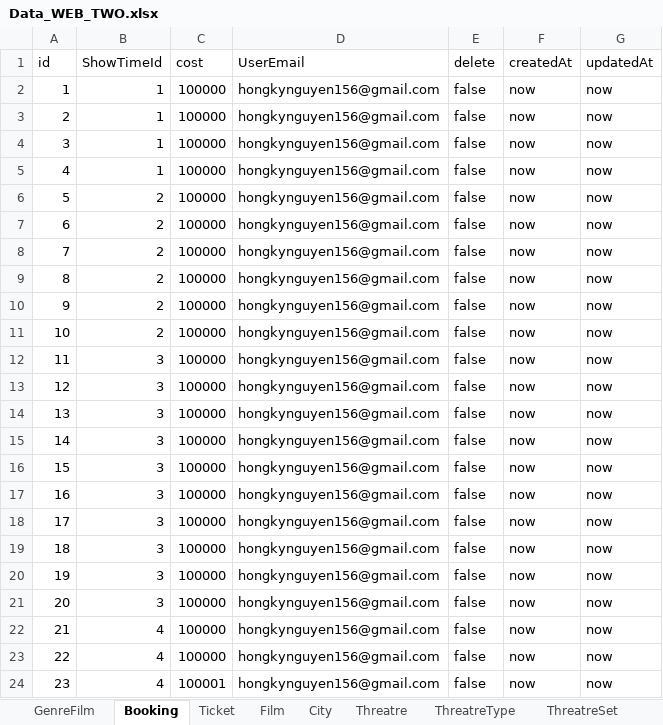
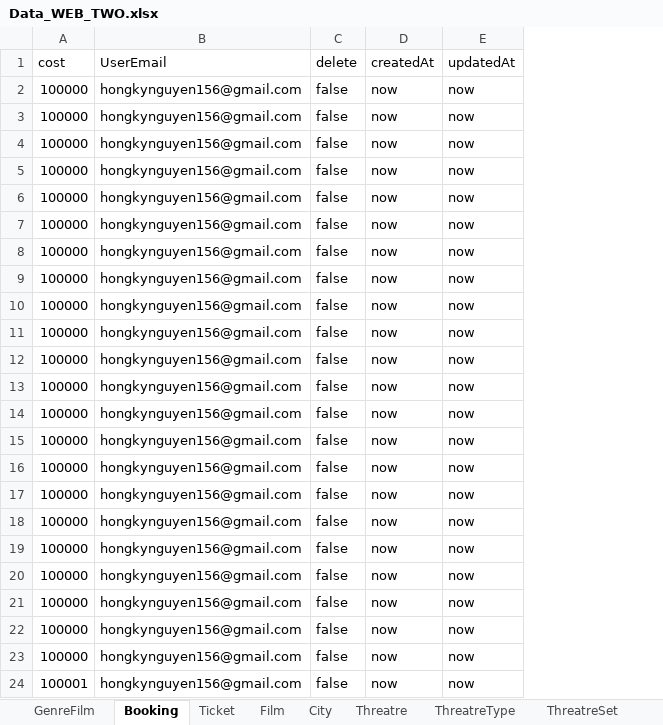
Before and after one commit to zt-hky/webtwodev, an Excel workbook: seeders/Data_WEB_TWO.xlsx, sheet Booking, drawn as a sheet; values as stored, in another font and other column widths than the file's, no borders; the diff names each change by its address in the sheet, - before the commit and + after, or states it on an @@ line.

```diff
--- a/seeders/Data_WEB_TWO.xlsx (sheet Booking)
+++ b/seeders/Data_WEB_TWO.xlsx (sheet Booking)
-column A (id), rows 2-24: 1 | 2 | 3 | 4 | 5 | 6 | 7 | 8 | 9 | 10 | 11 | 12 | 13 | 14 | 15 | 16 | 17 | 18 | 19 | 20 | 21 | 22 | 23
-column B (ShowTimeId), rows 2-24: 1 | 1 | 1 | 1 | 2 | 2 | 2 | 2 | 2 | 2 | 3 | 3 | 3 | 3 | 3 | 3 | 3 | 3 | 3 | 3 | 4 | 4 | 4
```
Also changed, not shown: sheet ShowTime, sheet Ticket, sheet GenreFilm, sheet City, sheet ThreatreType, sheet Threatre, 2 more sheets, other sheet tabs, 1 other file.
